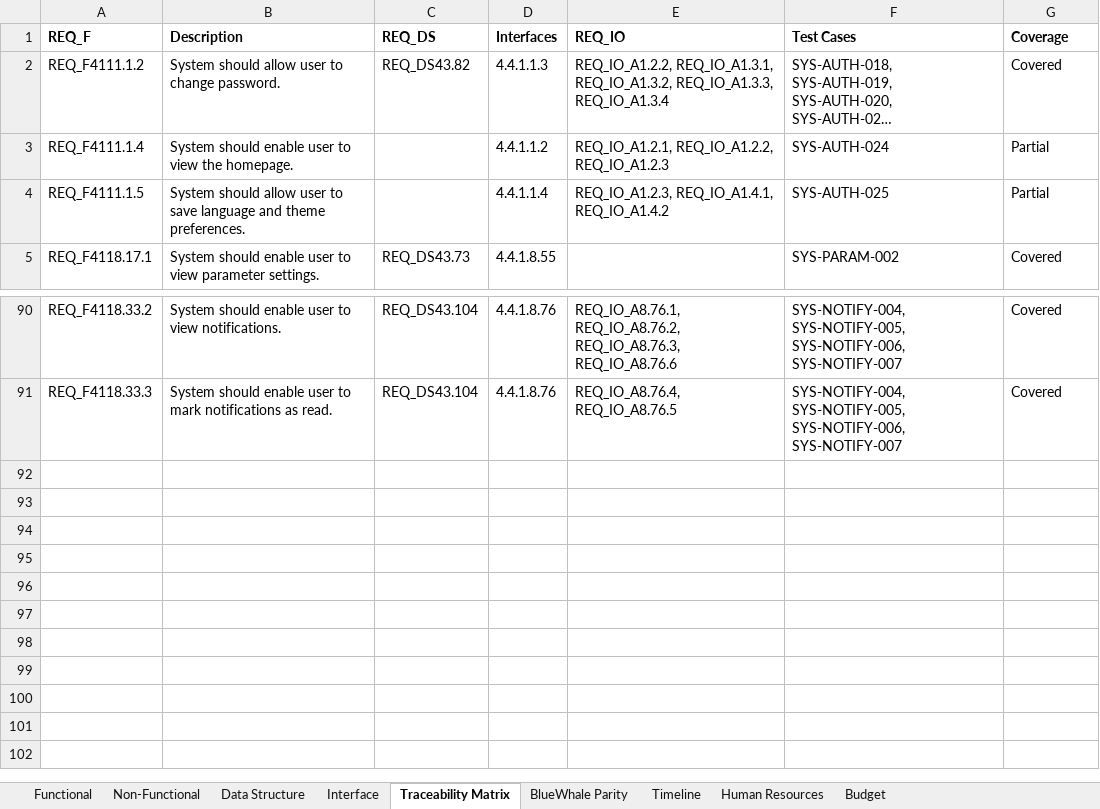
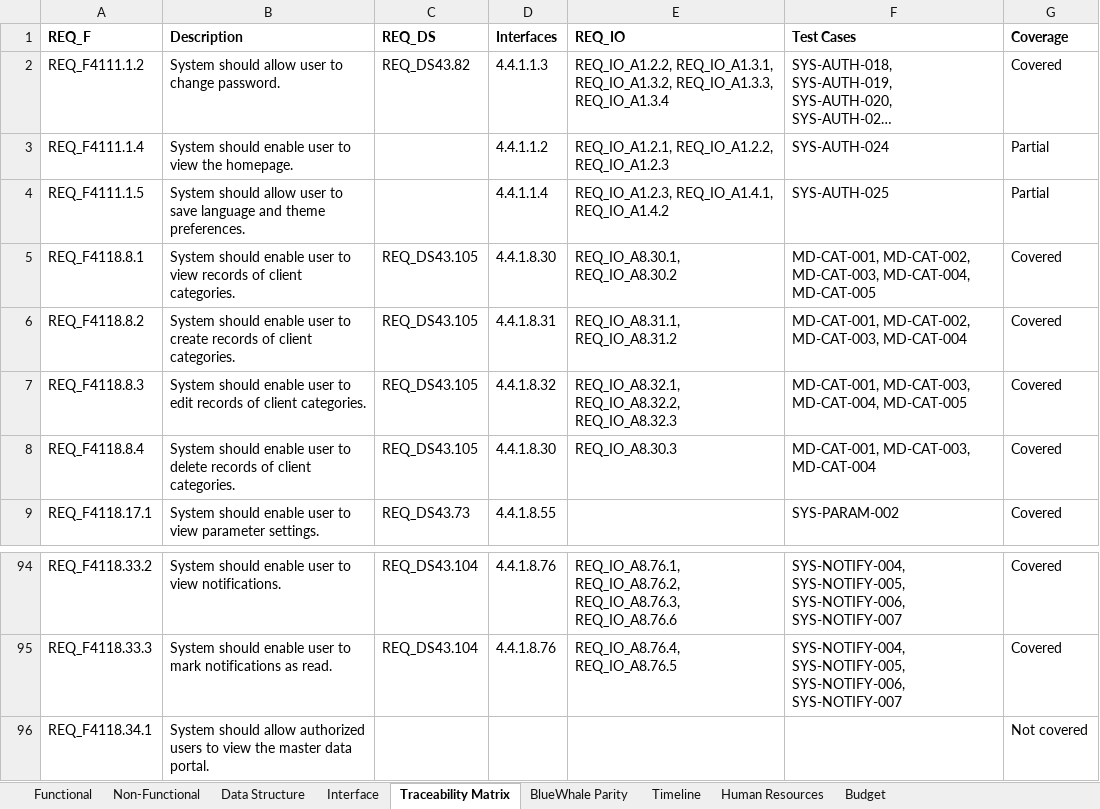
Before and after one commit to snowwhite10/MyERP, an Excel workbook: docs/99-output/MyERP_Requirements.xlsx, sheet Traceability Matrix, drawn as a sheet; only a part is shown, gaps mark what is left out; long unchanged cells end in …; values as stored, in another font and other column widths than the file's, no borders; the diff names each change by its address in the sheet, - before the commit and + after, or states it on an @@ line.

Commit message:
feat(md): add company-scoped customer categories

```diff
--- a/docs/99-output/MyERP_Requirements.xlsx (sheet Traceability Matrix)
+++ b/docs/99-output/MyERP_Requirements.xlsx (sheet Traceability Matrix)
+row 5: REQ_F4118.8.1 | System should enable user to view records of client categories. | REQ_DS43.105 | 4.4.1.8.30 | REQ_IO_A8.30.1, REQ_IO_A8.30.2 | MD-CAT-001, MD-CAT-002, MD-CAT-003, MD-CAT-004, MD-CAT-005 | Covered
+row 6: REQ_F4118.8.2 | System should enable user to create records of client categories. | REQ_DS43.105 | 4.4.1.8.31 | REQ_IO_A8.31.1, REQ_IO_A8.31.2 | MD-CAT-001, MD-CAT-002, MD-CAT-003, MD-CAT-004 | Covered
+row 7: REQ_F4118.8.3 | System should enable user to edit records of client categories. | REQ_DS43.105 | 4.4.1.8.32 | REQ_IO_A8.32.1, REQ_IO_A8.32.2, REQ_IO_A8.32.3 | MD-CAT-001, MD-CAT-003, MD-CAT-004, MD-CAT-005 | Covered
+row 8: REQ_F4118.8.4 | System should enable user to delete records of client categories. | REQ_DS43.105 | 4.4.1.8.30 | REQ_IO_A8.30.3 | MD-CAT-001, MD-CAT-003, MD-CAT-004 | Covered
+row 96: REQ_F4118.34.1 | System should allow authorized users to view the master data portal. |  |  |  |  | Not covered
```
Also changed, not shown: sheet Interface, sheet Functional, sheet BlueWhale Parity, sheet Data Structure, 39 other files.
